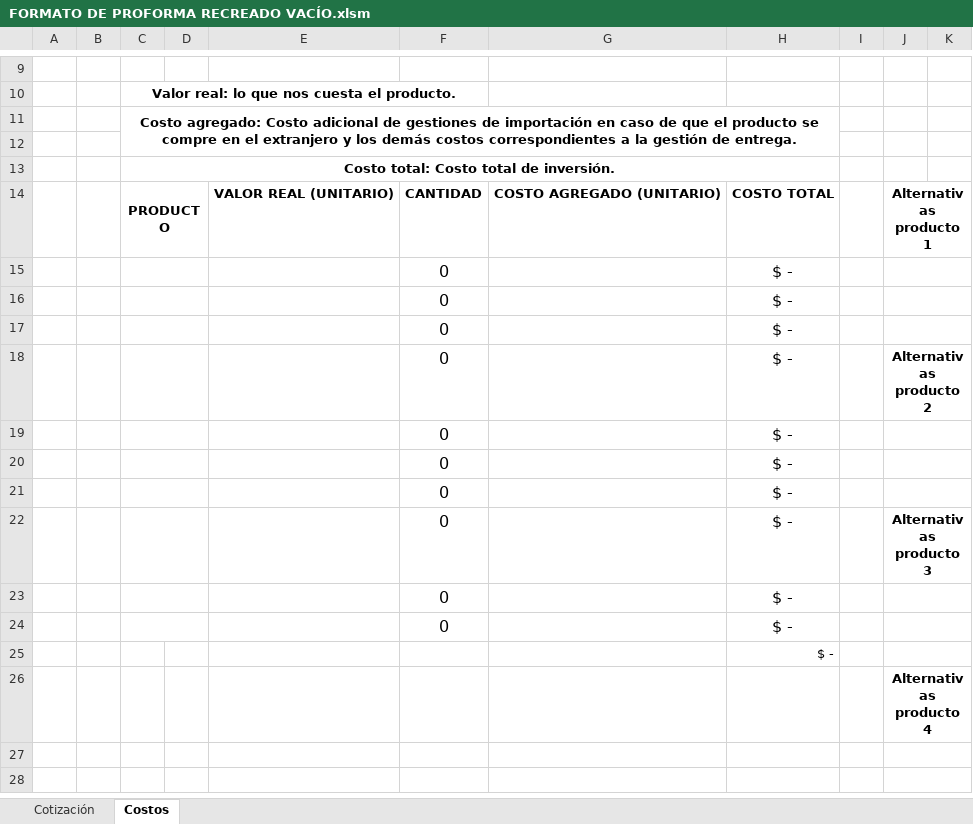
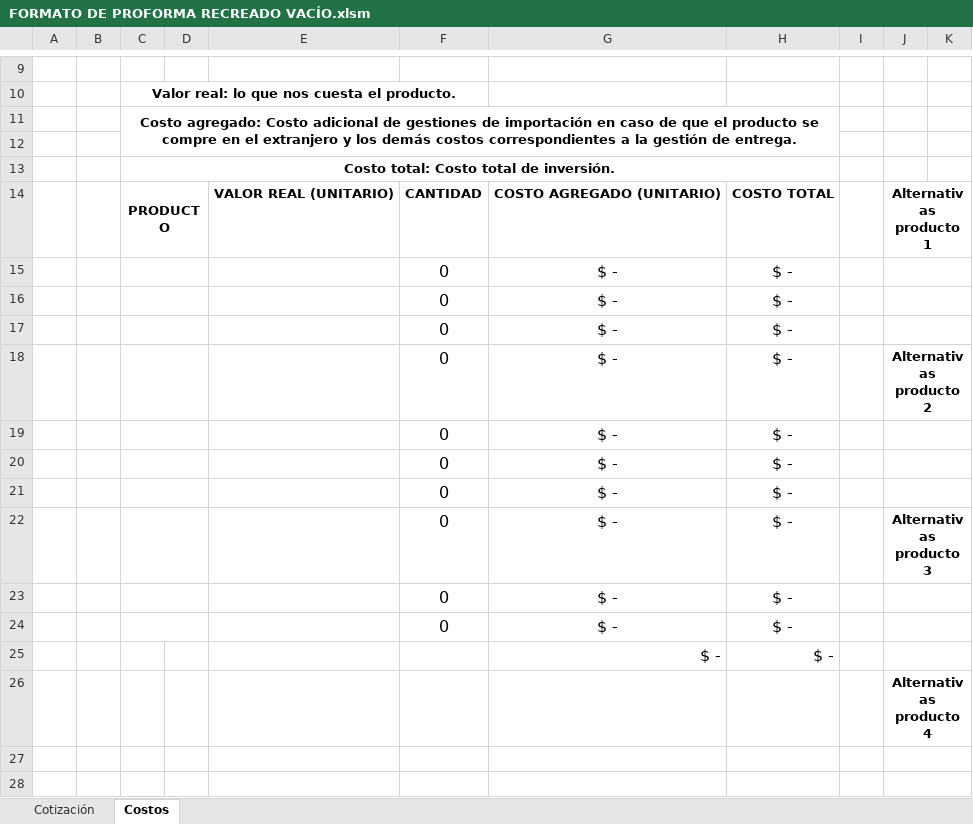
Before and after one commit to JRomero-G/UIPATH, an Excel workbook: src/tasks/FORMATO DE PROFORMA RECREADO VACÍO.xlsm, sheet Costos, drawn as a sheet; only a part is shown, gaps mark what is left out; values as stored, in another font and other column widths than the file's, no borders; the diff names each change by its address in the sheet, - before the commit and + after, or states it on an @@ line.

Commit message:
Mejora en el generador de proformas y fuchas ténicas, mejora en la plantilla de proforma.

```diff
--- a/src/tasks/FORMATO DE PROFORMA RECREADO VACÍO.xlsm (sheet Costos)
+++ b/src/tasks/FORMATO DE PROFORMA RECREADO VACÍO.xlsm (sheet Costos)
-G15:G25: (empty)
+G15:G25: $ -
@@ H25 text size: larger @@
```
Also changed, not shown: formulas that keep their value, 2 other files.
